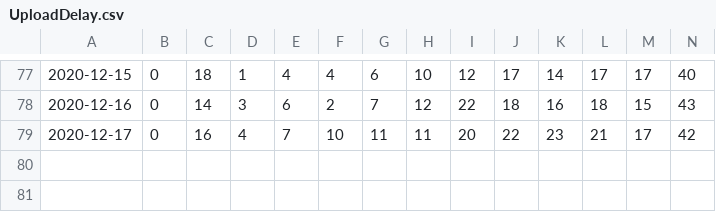
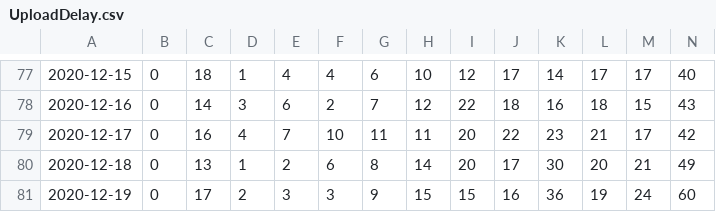
Before and after one commit to uhengart/covid-alert-dashboard, a CSV file: UploadDelay.csv, drawn as a sheet; only a part is shown, gaps mark what is left out; rows hold the shown columns only; the diff names each change by its address in the sheet, - before the commit and + after, or states it on an @@ line.

```diff
--- a/UploadDelay.csv
+++ b/UploadDelay.csv
+row 80: 2020-12-18 | 0 | 13 | 1 | 2 | 6 | 8 | 14 | 20 | 17 | 30 | 20 | 21 | 49
+row 81: 2020-12-19 | 0 | 17 | 2 | 3 | 3 | 9 | 15 | 15 | 16 | 36 | 19 | 24 | 60
```
Also changed, not shown: DiagnosisKeysAnalysis.csv, 3 other files.
